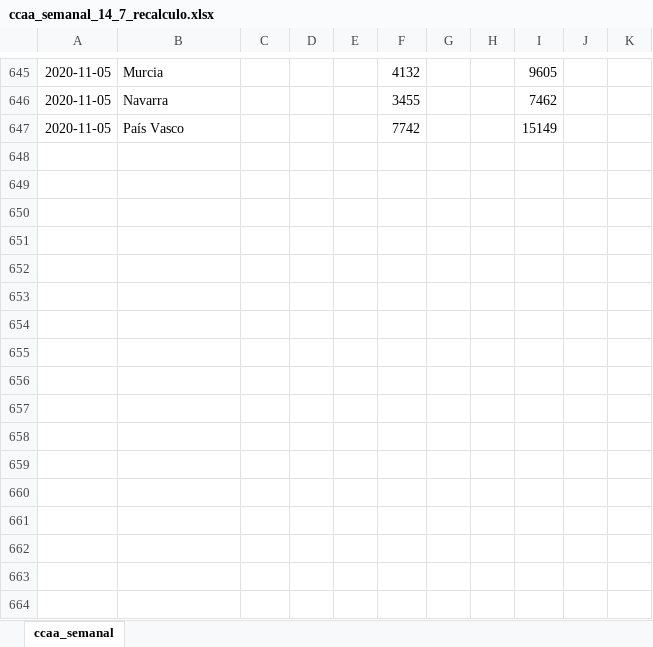
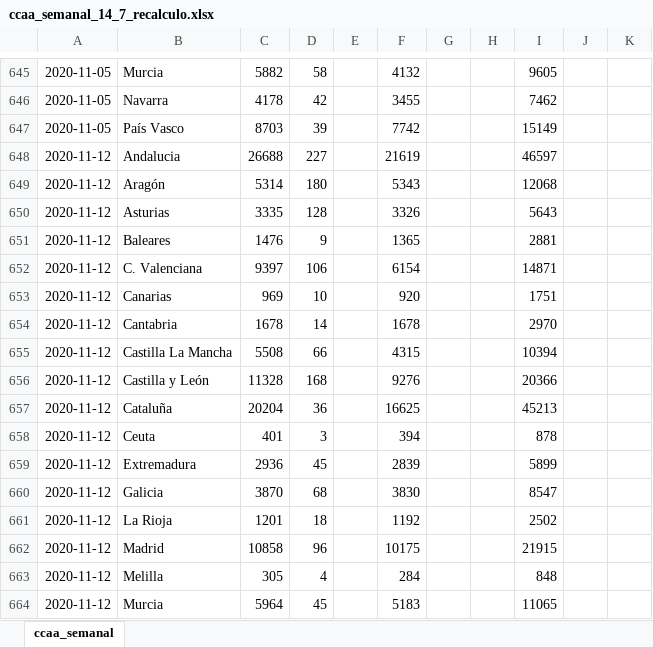
Before and after one commit to IsaacMartindeDiego/covid_isss, an Excel workbook: ccaa_semanal_14_7_recalculo.xlsx, sheet ccaa_semanal, drawn as a sheet; only a part is shown, gaps mark what is left out; values as stored, in another font and other column widths than the file's, no borders; the diff covers the shown part only; the diff names each change by its address in the sheet, - before the commit and + after, or states it on an @@ line.

```diff
--- a/ccaa_semanal_14_7_recalculo.xlsx (sheet ccaa_semanal)
+++ b/ccaa_semanal_14_7_recalculo.xlsx (sheet ccaa_semanal)
-C645: (empty)
+C645: 5882
-D645: (empty)
+D645: 58
-C646: (empty)
+C646: 4178
-D646: (empty)
+D646: 42
-C647: (empty)
+C647: 8703
-D647: (empty)
+D647: 39
+row 648: 2020-11-12 | Andalucia | 26688 | 227 |  | 21619 |  |  | 46597
+row 649: 2020-11-12 | Aragón | 5314 | 180 |  | 5343 |  |  | 12068
+row 650: 2020-11-12 | Asturias | 3335 | 128 |  | 3326 |  |  | 5643
+row 651: 2020-11-12 | Baleares | 1476 | 9 |  | 1365 |  |  | 2881
+row 652: 2020-11-12 | C. Valenciana | 9397 | 106 |  | 6154 |  |  | 14871
+row 653: 2020-11-12 | Canarias | 969 | 10 |  | 920 |  |  | 1751
+row 654: 2020-11-12 | Cantabria | 1678 | 14 |  | 1678 |  |  | 2970
+row 655: 2020-11-12 | Castilla La Mancha | 5508 | 66 |  | 4315 |  |  | 10394
+row 656: 2020-11-12 | Castilla y León | 11328 | 168 |  | 9276 |  |  | 20366
+row 657: 2020-11-12 | Cataluña | 20204 | 36 |  | 16625 |  |  | 45213
+row 658: 2020-11-12 | Ceuta | 401 | 3 |  | 394 |  |  | 878
+row 659: 2020-11-12 | Extremadura | 2936 | 45 |  | 2839 |  |  | 5899
+row 660: 2020-11-12 | Galicia | 3870 | 68 |  | 3830 |  |  | 8547
+row 661: 2020-11-12 | La Rioja | 1201 | 18 |  | 1192 |  |  | 2502
+row 662: 2020-11-12 | Madrid | 10858 | 96 |  | 10175 |  |  | 21915
+row 663: 2020-11-12 | Melilla | 305 | 4 |  | 284 |  |  | 848
+row 664: 2020-11-12 | Murcia | 5964 | 45 |  | 5183 |  |  | 11065
```
Also changed, not shown: 59 added rows and 32 edited cells elsewhere in this sheet, ccaa_semanal_14_7.xlsx, 9 other files.
